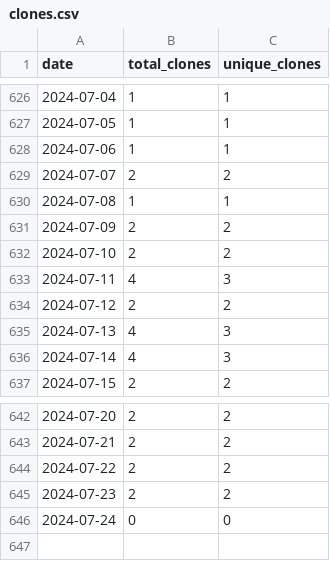
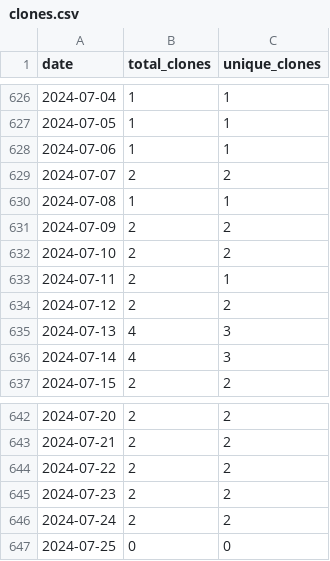
Before and after one commit to merrymitch/COMP3270, a CSV file: .traffic/clones.csv, drawn as a sheet; only a part is shown, gaps mark what is left out.

Commit message:
Updating repository traffic

```diff
--- a/.traffic/clones.csv
+++ b/.traffic/clones.csv
@@ -632,3 +632,3 @@ date,total_clones,unique_clones
 2024-07-10,2,2
-2024-07-11,4,3
+2024-07-11,2,1
 2024-07-12,2,2
@@ -645,2 +645,3 @@ date,total_clones,unique_clones
 2024-07-23,2,2
-2024-07-24,0,0
+2024-07-24,2,2
+2024-07-25,0,0
```
Also changed, not shown: .traffic/views.csv, 3 other files.
